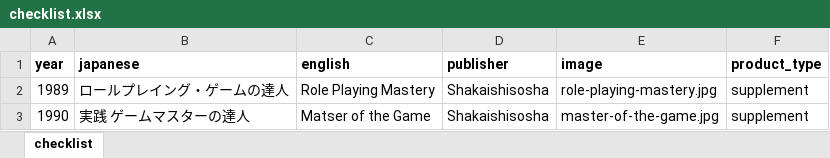
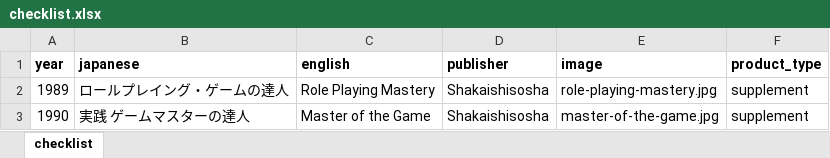
Before and after one commit to weatherspud/japanese-collectors-list, an Excel workbook: gary-gygax/checklist.xlsx, sheet checklist, drawn as a sheet; values as stored, in another font and other column widths than the file's, no borders; the diff names each change by its address in the sheet, - before the commit and + after, or states it on an @@ line.

Commit message:
gg typo fix for real

```diff
--- a/gary-gygax/checklist.xlsx (sheet checklist)
+++ b/gary-gygax/checklist.xlsx (sheet checklist)
-C3 (english): Matser of the Game
+C3 (english): Master of the Game
```
Also changed, not shown: 3 other files.
